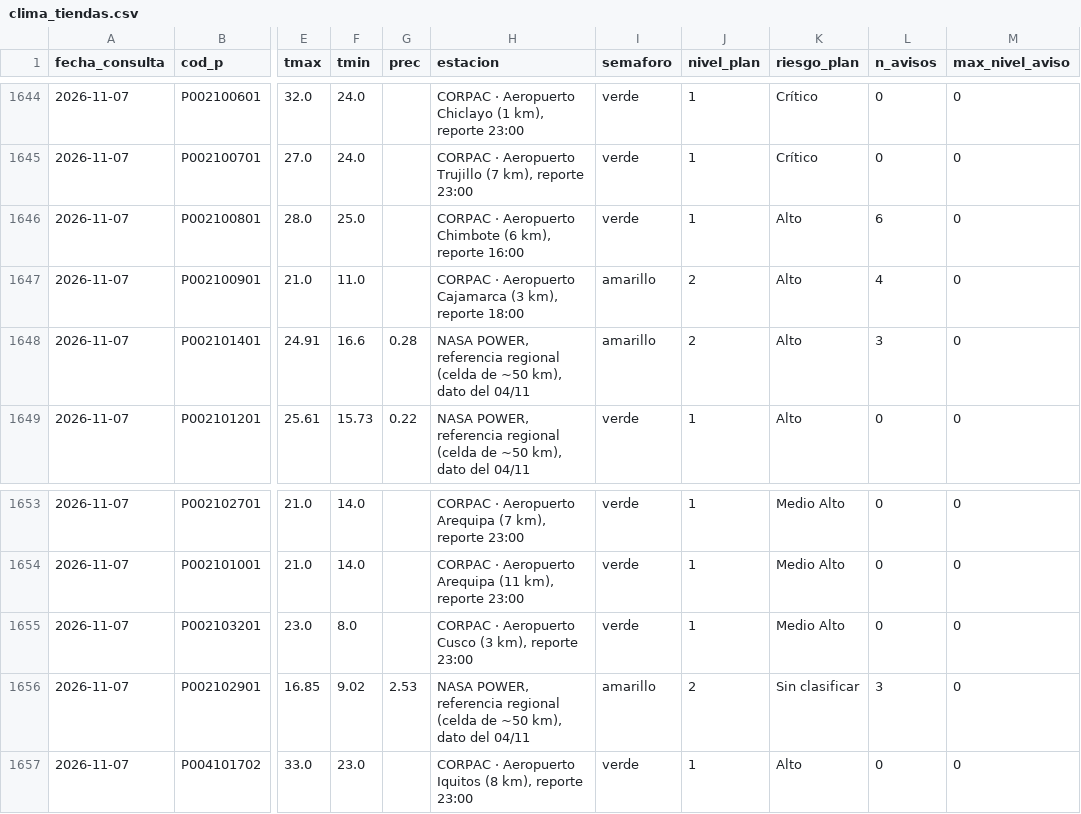
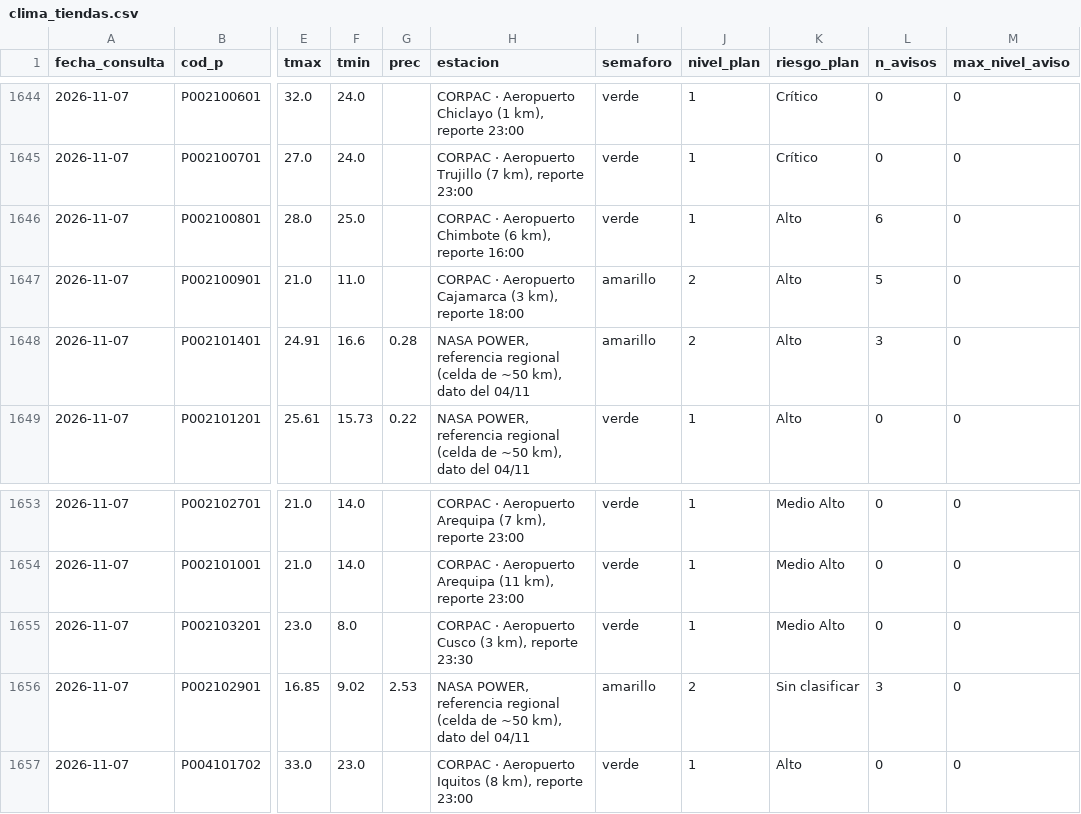
Before and after one commit to rodrigo51200-tech/monitor-fen, a CSV file: historial/clima_tiendas.csv, drawn as a sheet; only a part is shown, gaps mark what is left out; the diff names each change by its address in the sheet, - before the commit and + after, or states it on an @@ line.

```diff
--- a/historial/clima_tiendas.csv
+++ b/historial/clima_tiendas.csv
-L1647 (n_avisos): 4
+L1647 (n_avisos): 5
-H1655 (estacion): …km), reporte 23:00
+H1655 (estacion): …km), reporte 23:30
```
Also changed, not shown: historial/garua_pronostico.csv, 4 other files.
